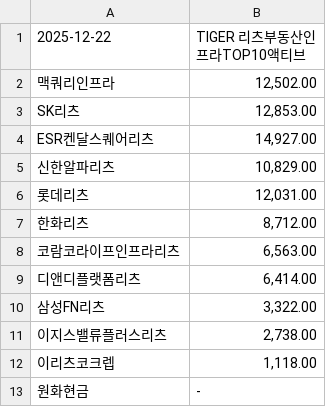
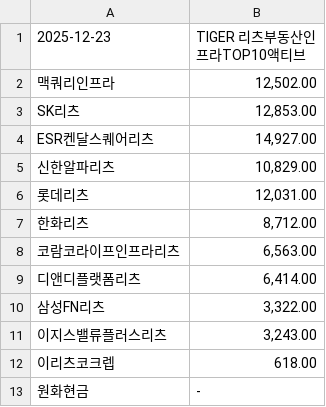
Before and after one commit to gunhoon/etf-reits, a CSV file: etf_pdf_0086B0_latest.csv, drawn as a sheet.

```diff
--- a/etf_pdf_0086B0_latest.csv
+++ b/etf_pdf_0086B0_latest.csv
@@ -1,2 +1,2 @@
-2025-12-22,TIGER 리츠부동산인프라TOP10액티브
+2025-12-23,TIGER 리츠부동산인프라TOP10액티브
 맥쿼리인프라,"12,502.00"
@@ -10,4 +10,4 @@ ESR켄달스퀘어리츠,"14,927.00"
 삼성FN리츠,"3,322.00"
-이지스밸류플러스리츠,"2,738.00"
-이리츠코크렙,"1,118.00"
+이지스밸류플러스리츠,"3,243.00"
+이리츠코크렙,618.00
 원화현금,-
```
Also changed, not shown: etf_pdf_329200_latest.csv, etf_pdf_429740_latest.csv, 2 other files.
